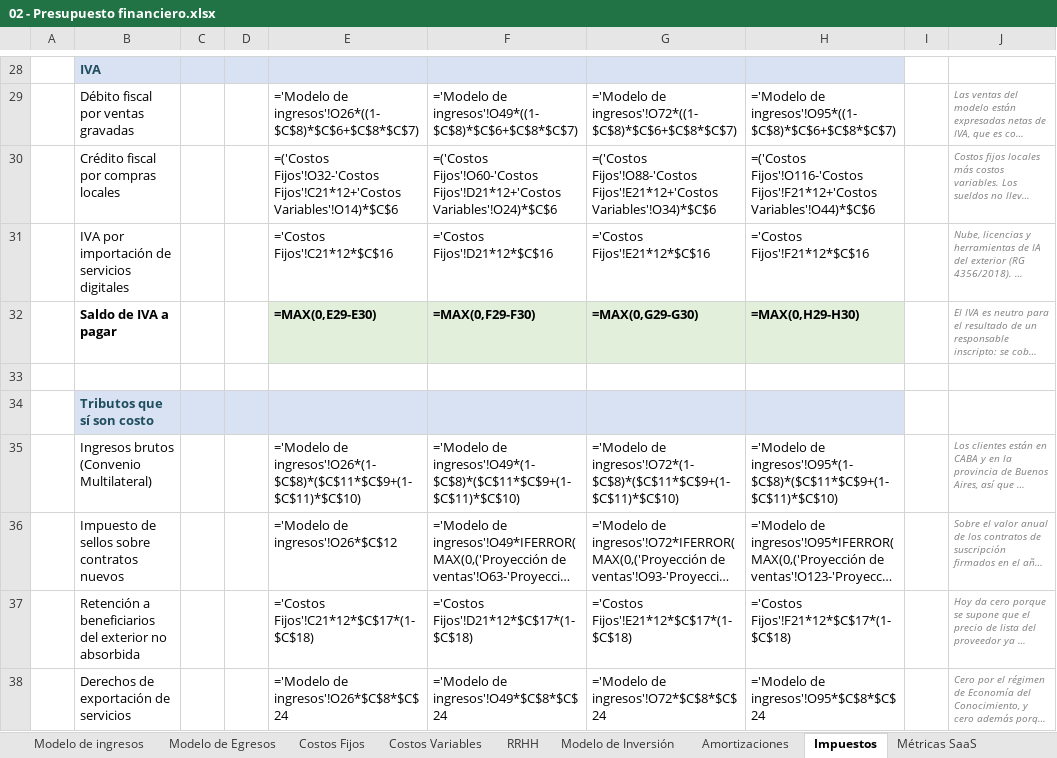
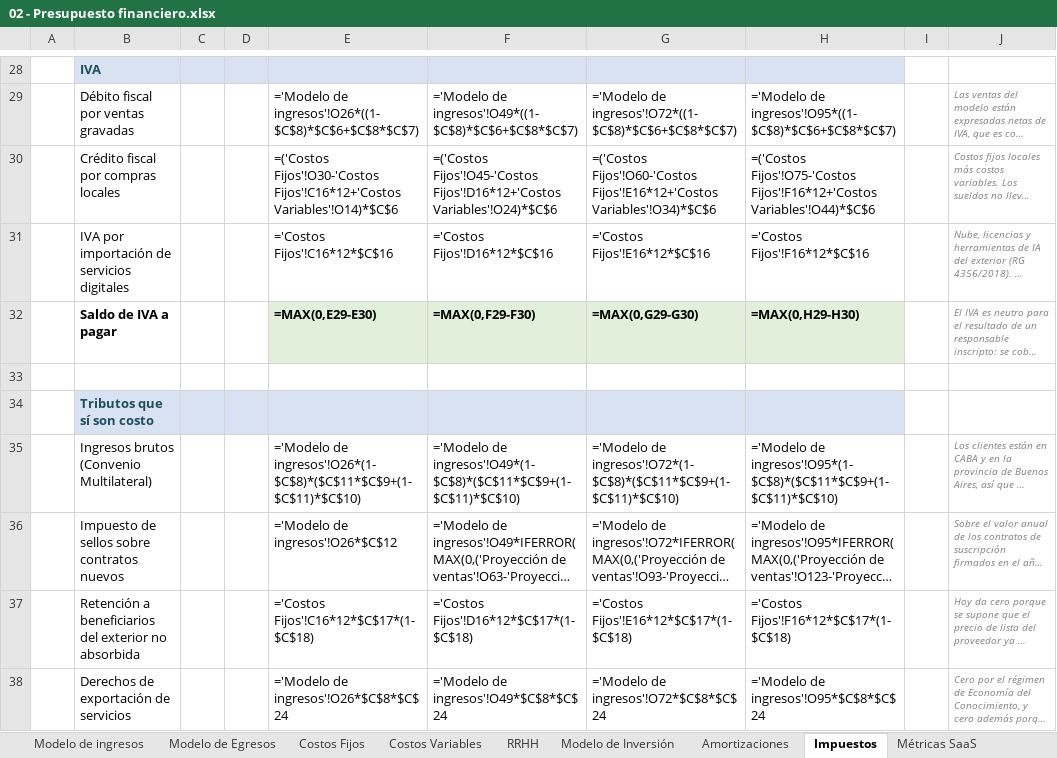
Before and after one commit to patricio-pettini/predictit-entregables, an Excel workbook: ENTREGA FINAL/02 - Presupuesto financiero.xlsx, sheet Impuestos, drawn as a sheet; only a part is shown, gaps mark what is left out; long unchanged cells end in …; values as stored, in another font and other column widths than the file's, no borders; formulas without a stored value are shown as written; charts and pictures not drawn; the diff names each change by its address in the sheet, - before the commit and + after, or states it on an @@ line.

```diff
--- a/ENTREGA FINAL/02 - Presupuesto financiero.xlsx (sheet Impuestos)
+++ b/ENTREGA FINAL/02 - Presupuesto financiero.xlsx (sheet Impuestos)
-E30: =('Costos Fijos'!O32-'Costos Fijos'!C21*12+'Costos Variables'!O14)*$C$6
+E30: =('Costos Fijos'!O30-'Costos Fijos'!C16*12+'Costos Variables'!O14)*$C$6
-F30: =('Costos Fijos'!O60-'Costos Fijos'!D21*12+'Costos Variables'!O24)*$C$6
+F30: =('Costos Fijos'!O45-'Costos Fijos'!D16*12+'Costos Variables'!O24)*$C$6
-G30: =('Costos Fijos'!O88-'Costos Fijos'!E21*12+'Costos Variables'!O34)*$C$6
+G30: =('Costos Fijos'!O60-'Costos Fijos'!E16*12+'Costos Variables'!O34)*$C$6
-H30: =('Costos Fijos'!O116-'Costos Fijos'!F21*12+'Costos Variables'!O44)*$C$6
+H30: =('Costos Fijos'!O75-'Costos Fijos'!F16*12+'Costos Variables'!O44)*$C$6
-E31: ='Costos Fijos'!C21*12*$C$16
+E31: ='Costos Fijos'!C16*12*$C$16
-F31: ='Costos Fijos'!D21*12*$C$16
+F31: ='Costos Fijos'!D16*12*$C$16
-G31: ='Costos Fijos'!E21*12*$C$16
+G31: ='Costos Fijos'!E16*12*$C$16
-H31: ='Costos Fijos'!F21*12*$C$16
+H31: ='Costos Fijos'!F16*12*$C$16
-E37: ='Costos Fijos'!C21*12*$C$17*(1-$C$18)
+E37: ='Costos Fijos'!C16*12*$C$17*(1-$C$18)
-F37: ='Costos Fijos'!D21*12*$C$17*(1-$C$18)
+F37: ='Costos Fijos'!D16*12*$C$17*(1-$C$18)
-G37: ='Costos Fijos'!E21*12*$C$17*(1-$C$18)
+G37: ='Costos Fijos'!E16*12*$C$17*(1-$C$18)
-H37: ='Costos Fijos'!F21*12*$C$17*(1-$C$18)
+H37: ='Costos Fijos'!F16*12*$C$17*(1-$C$18)
```
Also changed, not shown: sheet Costos Fijos, sheet Modelo de Egresos, sheet Métricas SaaS, ENTREGA NEGOCIO/PRIMER ENTREGA/Presupuesto financiero - Entrega 1.xlsx, 14 other files.
